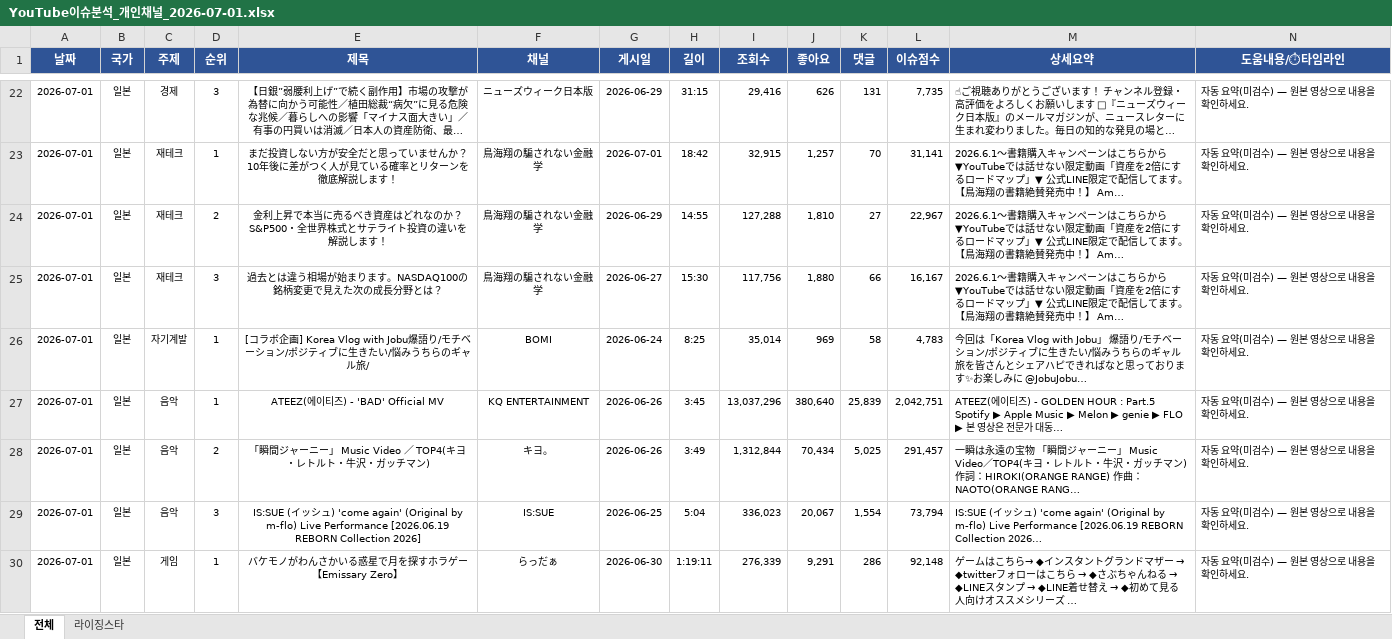
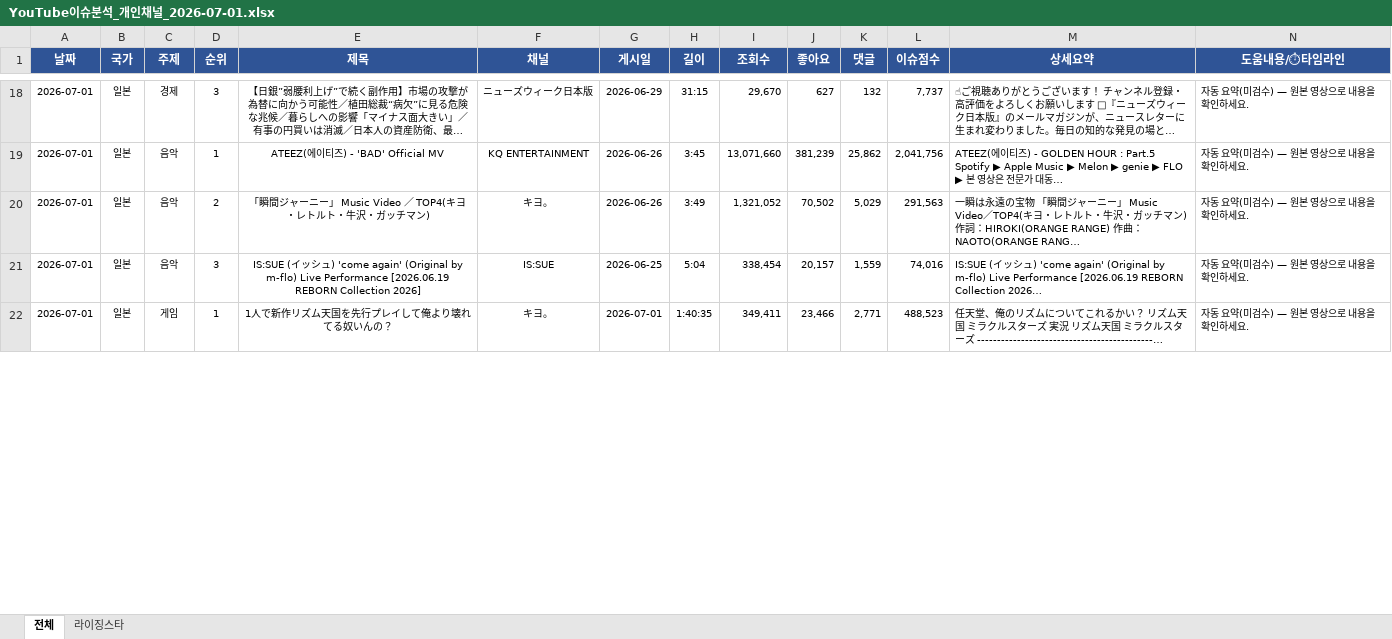
Before and after one commit to shaunkimdev/Hot-youtube-board, an Excel workbook: YouTube이슈분석_개인채널_2026-07-01.xlsx, sheet 전체, drawn as a sheet; only a part is shown, gaps mark what is left out; long unchanged cells end in …; values as stored, in another font and other column widths than the file's, no borders; removed rows and columns are numbered as before the commit, all else as after; rows hold the shown columns only; the diff covers the shown part only; the diff names each change by its address in the sheet, - before the commit and + after, or states it on an @@ line.

```diff
--- a/YouTube이슈분석_개인채널_2026-07-01.xlsx (sheet 전체)
+++ b/YouTube이슈분석_개인채널_2026-07-01.xlsx (sheet 전체)
-I18 (조회수): 29,416
+I18 (조회수): 29,670
-J18 (좋아요): 626
+J18 (좋아요): 627
-K18 (댓글): 131
+K18 (댓글): 132
-L18 (이슈점수): 7,735
+L18 (이슈점수): 7,737
-row 23: 2026-07-01 | 일본 | 재테크 | 1 | まだ投資しない方が安全だと思っていませんか？10年後に差がつく人が見ている確率とリターンを徹底解説します！ | 鳥海翔の騙されない金融学 | 2026-07-01 | 18:42 | 32,915 | 1,257 | 70 | 31,141 | 2026.6.1～書籍購入キャンペーンはこちらから ▼YouTubeでは話せない限定動画「資産を2倍にするロードマップ」▼ 公式LINE限定で配信してます。 【鳥海翔の書籍絶賛発売中！】 Am… | 자동 요약(미검수) — 원본 영상으로 내용을 확인하세요.
-row 24: 2026-07-01 | 일본 | 재테크 | 2 | 金利上昇で本当に売るべき資産はどれなのか？S&P500・全世界株式とサテライト投資の違いを解説します！ | 鳥海翔の騙されない金融学 | 2026-06-29 | 14:55 | 127,288 | 1,810 | 27 | 22,967 | 2026.6.1～書籍購入キャンペーンはこちらから ▼YouTubeでは話せない限定動画「資産を2倍にするロードマップ」▼ 公式LINE限定で配信してます。 【鳥海翔の書籍絶賛発売中！】 Am… | 자동 요약(미검수) — 원본 영상으로 내용을 확인하세요.
-row 25: 2026-07-01 | 일본 | 재테크 | 3 | 過去とは違う相場が始まります。NASDAQ100の銘柄変更で見えた次の成長分野とは？ | 鳥海翔の騙されない金融学 | 2026-06-27 | 15:30 | 117,756 | 1,880 | 66 | 16,167 | 2026.6.1～書籍購入キャンペーンはこちらから ▼YouTubeでは話せない限定動画「資産を2倍にするロードマップ」▼ 公式LINE限定で配信してます。 【鳥海翔の書籍絶賛発売中！】 Am… | 자동 요약(미검수) — 원본 영상으로 내용을 확인하세요.
-row 26: 2026-07-01 | 일본 | 자기계발 | 1 | [コラボ企画] Korea Vlog with Jobu爆語り/モチベーション/ポジティブに生きたい/悩みうちらのギャル旅/ | BOMI | 2026-06-24 | 8:25 | 35,014 | 969 | 58 | 4,783 | 今回は「Korea Vlog with Jobu」 爆語り/モチベーション/ポジティブに生きたい/悩みうちらのギャル旅を皆さんとシェアハピできればなと思っております✨お楽しみに @JobuJobu… | 자동 요약(미검수) — 원본 영상으로 내용을 확인하세요.
-I19 (조회수): 13,037,296
+I19 (조회수): 13,071,660
-J19 (좋아요): 380,640
+J19 (좋아요): 381,239
-K19 (댓글): 25,839
+K19 (댓글): 25,862
-L19 (이슈점수): 2,042,751
+L19 (이슈점수): 2,041,756
-I20 (조회수): 1,312,844
+I20 (조회수): 1,321,052
-J20 (좋아요): 70,434
+J20 (좋아요): 70,502
-K20 (댓글): 5,025
+K20 (댓글): 5,029
-L20 (이슈점수): 291,457
+L20 (이슈점수): 291,563
-I21 (조회수): 336,023
+I21 (조회수): 338,454
-J21 (좋아요): 20,067
+J21 (좋아요): 20,157
-K21 (댓글): 1,554
+K21 (댓글): 1,559
-L21 (이슈점수): 73,794
+L21 (이슈점수): 74,016
-E22 (제목): バケモノがわんさかいる惑星で月を探すホラゲー【Emissary Zero】
+E22 (제목): 1人で新作リズム天国を先行プレイして俺より壊れてる奴いんの？
-F22 (채널): らっだぁ
+F22 (채널): キヨ。
-G22 (게시일): 2026-06-30
+G22 (게시일): 2026-07-01
-H22 (길이): 1:19:11
+H22 (길이): 1:40:35
-I22 (조회수): 276,339
+I22 (조회수): 349,411
-J22 (좋아요): 9,291
+J22 (좋아요): 23,466
-K22 (댓글): 286
+K22 (댓글): 2,771
-L22 (이슈점수): 92,148
+L22 (이슈점수): 488,523
@@ M22 (상세요약): ゲームはこちら→ ◆インスタントグランドマザー → ◆twitterフォローはこちら → ◆さぶちゃんねる → ◆LINEスタンプ → ◆LINE着せ替え → ◆初めて見る人向けオススメシリーズ … → 任天堂、俺のリズムについてこれるかい？ リズム天国 ミラクルスターズ 実況 リズム天国 ミラクルスターズ --------------------------------------------… @@
```
Also changed, not shown: 1 added row, 5 removed rows and 89 edited cells elsewhere in this sheet, 3 other files.
